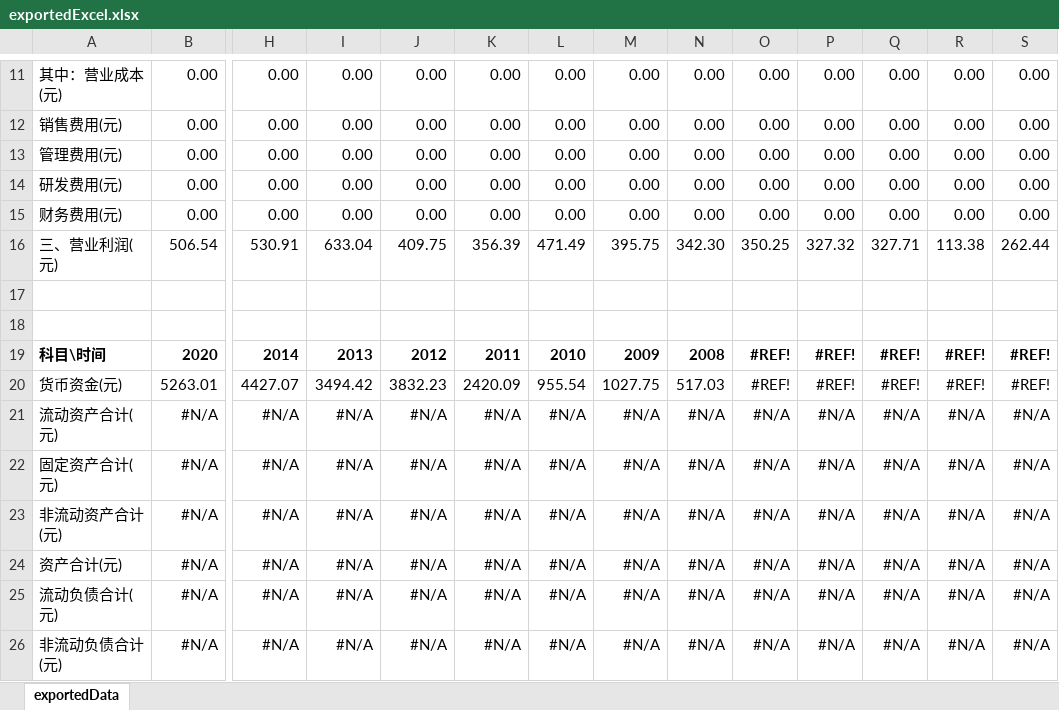
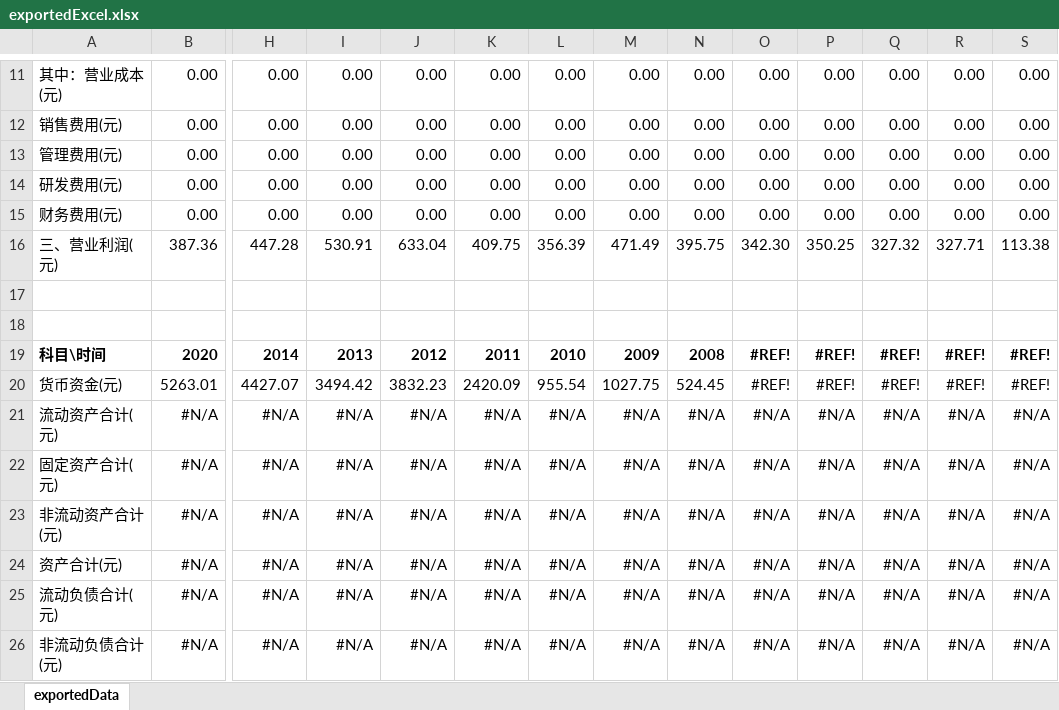
Before and after one commit to wangyf1/stockapp, an Excel workbook: excel/pingan/exportedExcel.xlsx, sheet exportedData, drawn as a sheet; only a part is shown, gaps mark what is left out; values as stored, in another font and other column widths than the file's, no borders; removed rows and columns are numbered as before the commit, all else as after; rows hold the shown columns only; the diff covers the shown part only; the diff names each change by its address in the sheet, - before the commit and + after, or states it on an @@ line.

```diff
--- a/excel/pingan/exportedExcel.xlsx (sheet exportedData)
+++ b/excel/pingan/exportedExcel.xlsx (sheet exportedData)
-row 16: 三、营业利润(元) | 506.54 | 530.91 | 633.04 | 409.75 | 356.39 | 471.49 | 395.75 | 342.30 | 350.25 | 327.32 | 327.71 | 113.38 | 262.44
+row 16: 三、营业利润(元) | 387.36 | 447.28 | 530.91 | 633.04 | 409.75 | 356.39 | 471.49 | 395.75 | 342.30 | 350.25 | 327.32 | 327.71 | 113.38
-N20: 517.03
+N20: 524.45
```
Also changed, not shown: 17 added rows, 17 removed rows and 31 edited cells elsewhere in this sheet, 6 other files.
